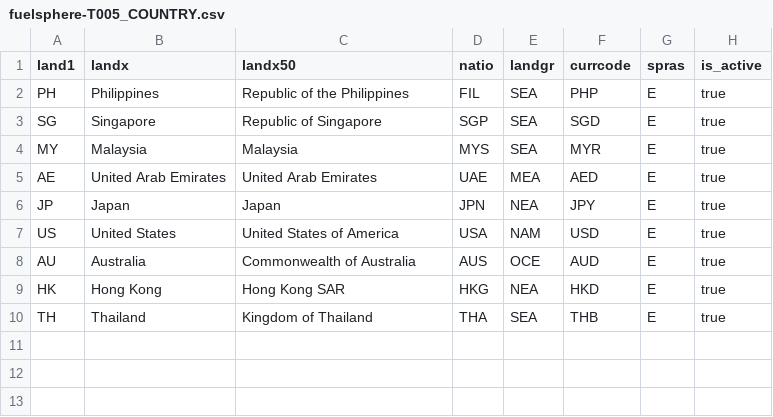
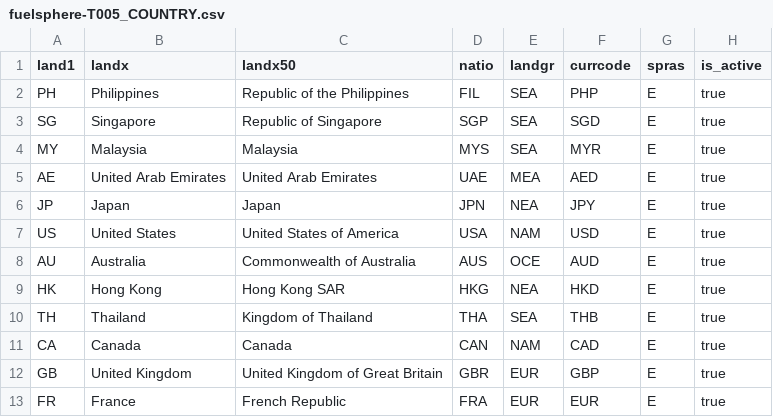
Before and after one commit to kalpesh0304/FuelSphere, a CSV file: db/data/fuelsphere-T005_COUNTRY.csv, drawn as a sheet; the diff names each change by its address in the sheet, - before the commit and + after, or states it on an @@ line.

```diff
--- a/db/data/fuelsphere-T005_COUNTRY.csv
+++ b/db/data/fuelsphere-T005_COUNTRY.csv
+row 11: CA | Canada | Canada | CAN | NAM | CAD | E | true
+row 12: GB | United Kingdom | United Kingdom of Great Britain | GBR | EUR | GBP | E | true
+row 13: FR | France | French Republic | FRA | EUR | EUR | E | true
```
Also changed, not shown: db/data/fuelsphere-AIRCRAFT_MASTER.csv, db/data/fuelsphere-CURRENCY_MASTER.csv, 2 other files.
